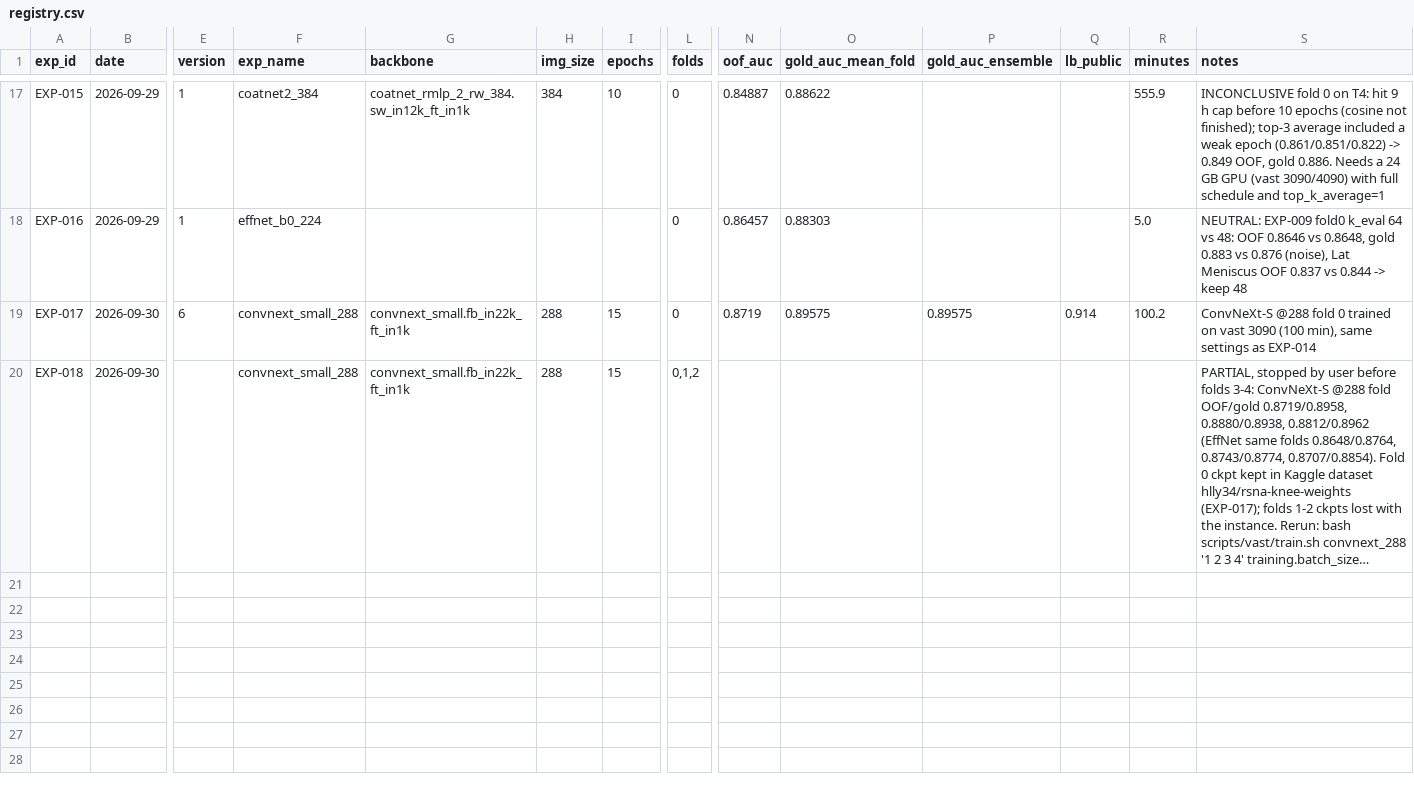
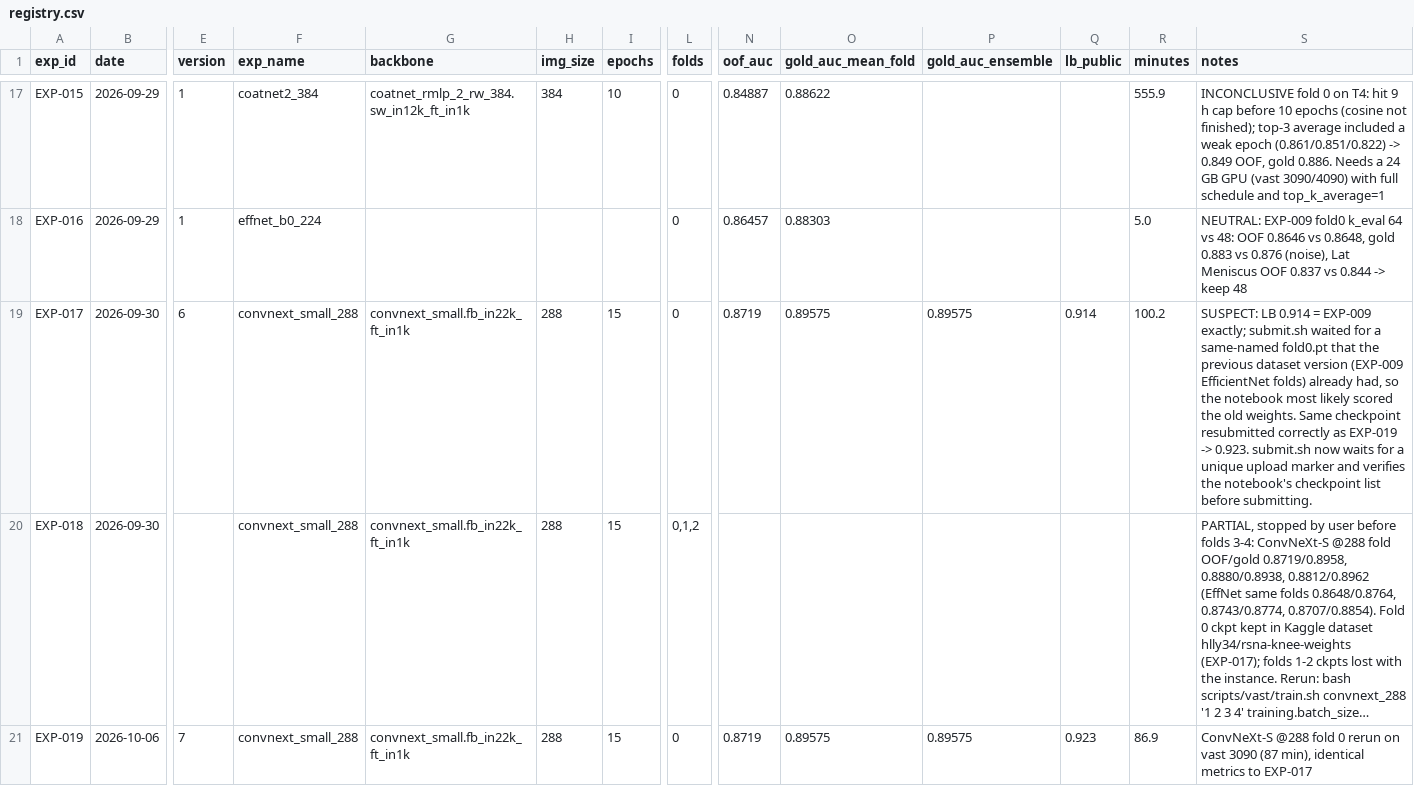
Before and after one commit to hllj/rsna-knee-abnormality-detection, a CSV file: experiments/registry.csv, drawn as a sheet; only a part is shown, gaps mark what is left out; long unchanged cells end in …; rows hold the shown columns only; the diff names each change by its address in the sheet, - before the commit and + after, or states it on an @@ line.

```diff
--- a/experiments/registry.csv
+++ b/experiments/registry.csv
-S19 (notes): ConvNeXt-S @288 fold 0 trained on vast 3090 (100 min), same settings as EXP-014
+S19 (notes): SUSPECT: LB 0.914 = EXP-009 exactly; submit.sh waited for a same-named fold0.pt that the previous dataset version (EXP-009 EfficientNet folds) already had, so the notebook most likely scored the old weights. Same checkpoint resubmitted correctly as EXP-019 -> 0.923. submit.sh now waits for a unique upload marker and verifies the notebook's checkpoint list before submitting.
+row 21: EXP-019 | 2026-10-06 | 7 | convnext_small_288 | convnext_small.fb_in22k_ft_in1k | 288 | 15 | 0 | 0.8719 | 0.89575 | 0.89575 | 0.923 | 86.9 | ConvNeXt-S @288 fold 0 rerun on vast 3090 (87 min), identical metrics to EXP-017
```
Also changed, not shown: 4 other files.
